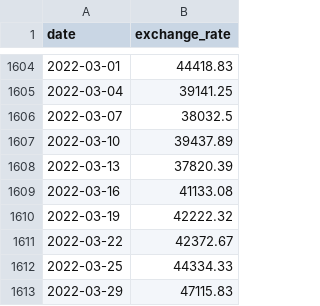
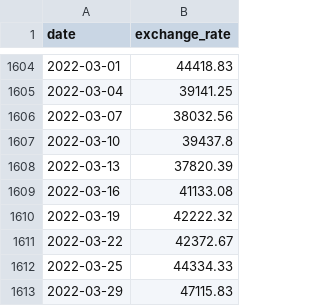
Before and after one commit to MaazBinNaseer/CPP-Modules---42, a CSV file: Module09/ex00/data.csv, drawn as a sheet; only a part is shown, gaps mark what is left out.

```diff
--- a/Module09/ex00/data.csv
+++ b/Module09/ex00/data.csv
@@ -1605,4 +1605,4 @@ date,exchange_rate
 2022-03-04,39141.25
-2022-03-07,38032.5
-2022-03-10,39437.89
+2022-03-07,38032.56
+2022-03-10,39437.8
 2022-03-13,37820.39
```
Also changed, not shown: 4 other files.
